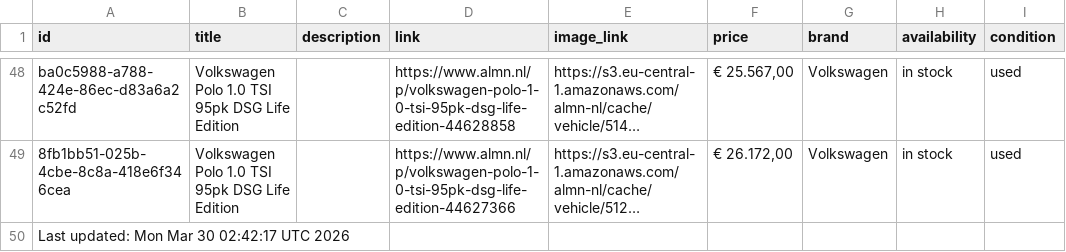
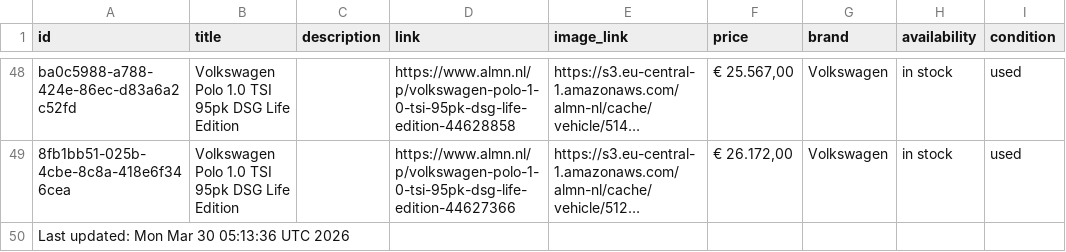
Before and after one commit to maxmovesmarketing/almn_zl, a CSV file: cars.csv, drawn as a sheet; only a part is shown, gaps mark what is left out; long unchanged cells end in …; the diff names each change by its address in the sheet, - before the commit and + after, or states it on an @@ line.

```diff
--- a/cars.csv
+++ b/cars.csv
-A50 (id): Last updated: Mon Mar 30 02:42:17 UTC 2026
+A50 (id): Last updated: Mon Mar 30 05:13:36 UTC 2026
```
